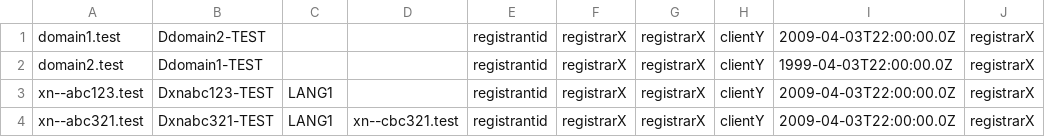
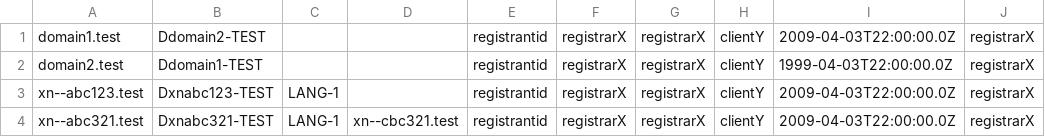
Before and after one commit to james-f-gould/draft-ryde, a CSV file: samples/csv/domain-YYYYMMDD.csv, drawn as a sheet; only a part is shown; the diff names each change by its address in the sheet, - before the commit and + after, or states it on an @@ line.

```diff
--- a/samples/csv/domain-YYYYMMDD.csv
+++ b/samples/csv/domain-YYYYMMDD.csv
-C3:C4: LANG1
+C3:C4: LANG-1
```
Also changed, not shown: 5 other files.
